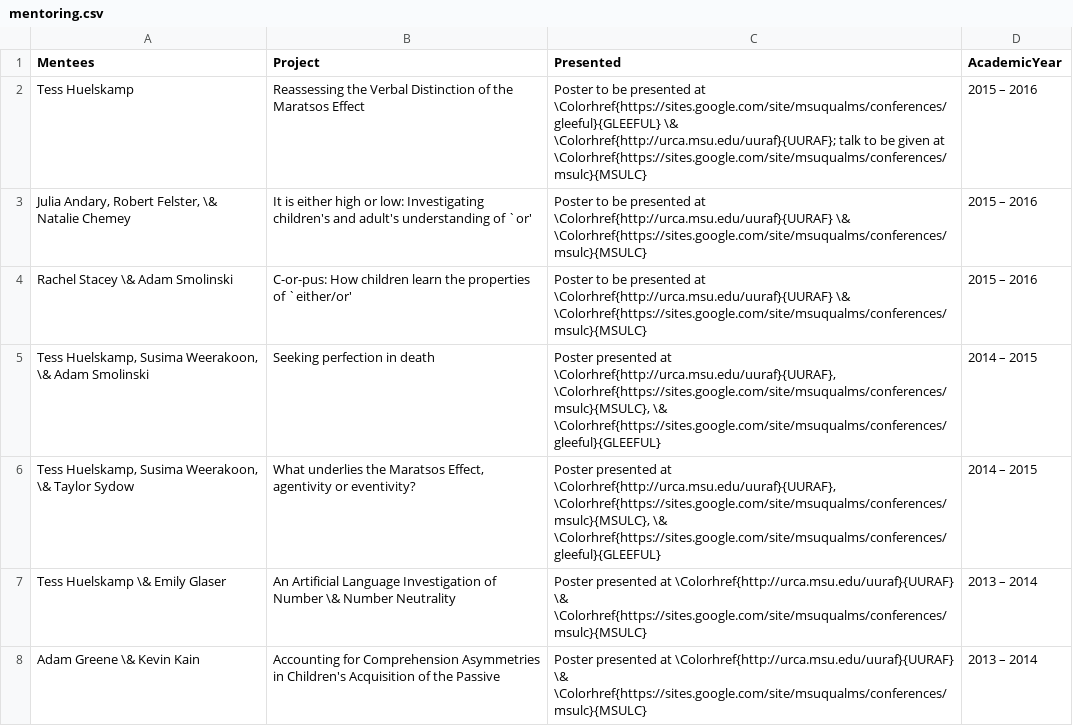
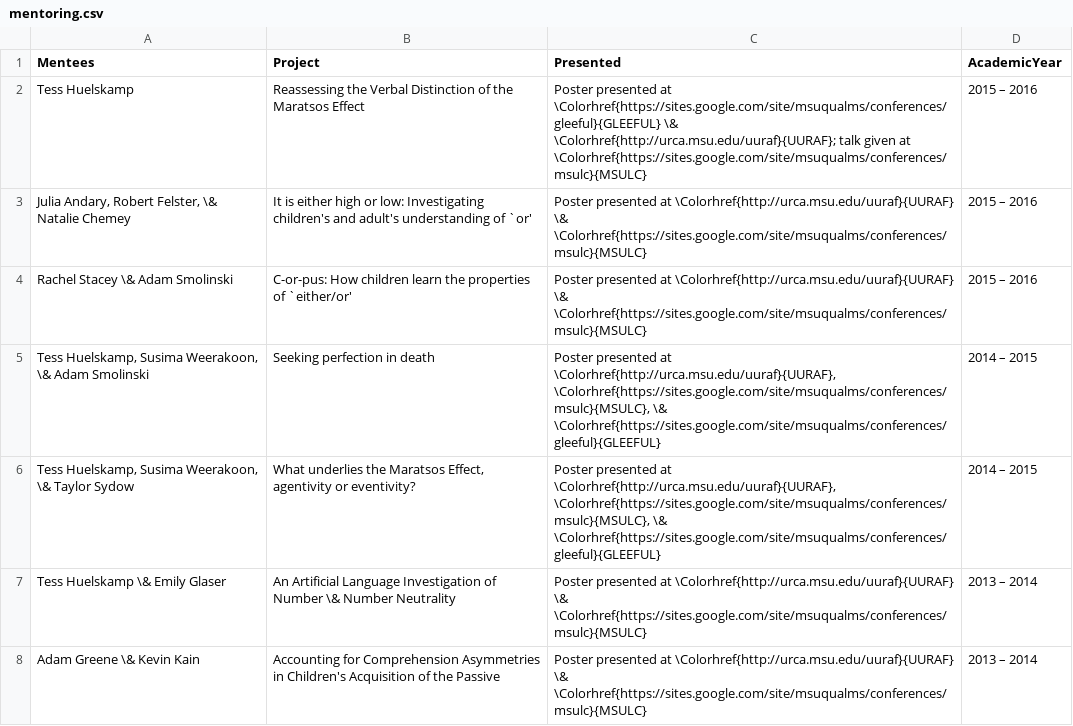
Before and after one commit to adamliter/adamlitercv, a CSV file: content/mentoring.csv, drawn as a sheet.

Commit message:
Update mentoring

```diff
--- a/content/mentoring.csv
+++ b/content/mentoring.csv
@@ -1,5 +1,5 @@
 Mentees,Project,Presented,AcademicYear
-Tess Huelskamp,Reassessing the Verbal Distinction of the Maratsos Effect,Poster to be presented at \Colorhref{https://sites.google.com/site/msuqualms/conferences/gleeful}{GLEEFUL} \& \Colorhref{http://urca.msu.edu/uuraf}{UURAF}; talk to be given at \Colorhref{https://sites.google.com/site/msuqualms/conferences/msulc}{MSULC},2015 – 2016
-"Julia Andary, Robert Felster, \& Natalie Chemey",It is either high or low: Investigating children's and adult's understanding of `or' ,Poster to be presented at \Colorhref{http://urca.msu.edu/uuraf}{UURAF} \& \Colorhref{https://sites.google.com/site/msuqualms/conferences/msulc}{MSULC},2015 – 2016
-Rachel Stacey \& Adam Smolinski,C-or-pus: How children learn the properties of `either/or',Poster to be presented at \Colorhref{http://urca.msu.edu/uuraf}{UURAF} \& \Colorhref{https://sites.google.com/site/msuqualms/conferences/msulc}{MSULC},2015 – 2016
+Tess Huelskamp,Reassessing the Verbal Distinction of the Maratsos Effect,Poster presented at \Colorhref{https://sites.google.com/site/msuqualms/conferences/gleeful}{GLEEFUL} \& \Colorhref{http://urca.msu.edu/uuraf}{UURAF}; talk given at \Colorhref{https://sites.google.com/site/msuqualms/conferences/msulc}{MSULC},2015 – 2016
+"Julia Andary, Robert Felster, \& Natalie Chemey",It is either high or low: Investigating children's and adult's understanding of `or' ,Poster presented at \Colorhref{http://urca.msu.edu/uuraf}{UURAF} \& \Colorhref{https://sites.google.com/site/msuqualms/conferences/msulc}{MSULC},2015 – 2016
+Rachel Stacey \& Adam Smolinski,C-or-pus: How children learn the properties of `either/or',Poster presented at \Colorhref{http://urca.msu.edu/uuraf}{UURAF} \& \Colorhref{https://sites.google.com/site/msuqualms/conferences/msulc}{MSULC},2015 – 2016
 "Tess Huelskamp, Susima Weerakoon, \& Adam Smolinski",Seeking perfection in death,"Poster presented at \Colorhref{http://urca.msu.edu/uuraf}{UURAF}, \Colorhref{https://sites.google.com/site/msuqualms/conferences/msulc}{MSULC}, \& \Colorhref{https://sites.google.com/site/msuqualms/conferences/gleeful}{GLEEFUL}",2014 – 2015
```
